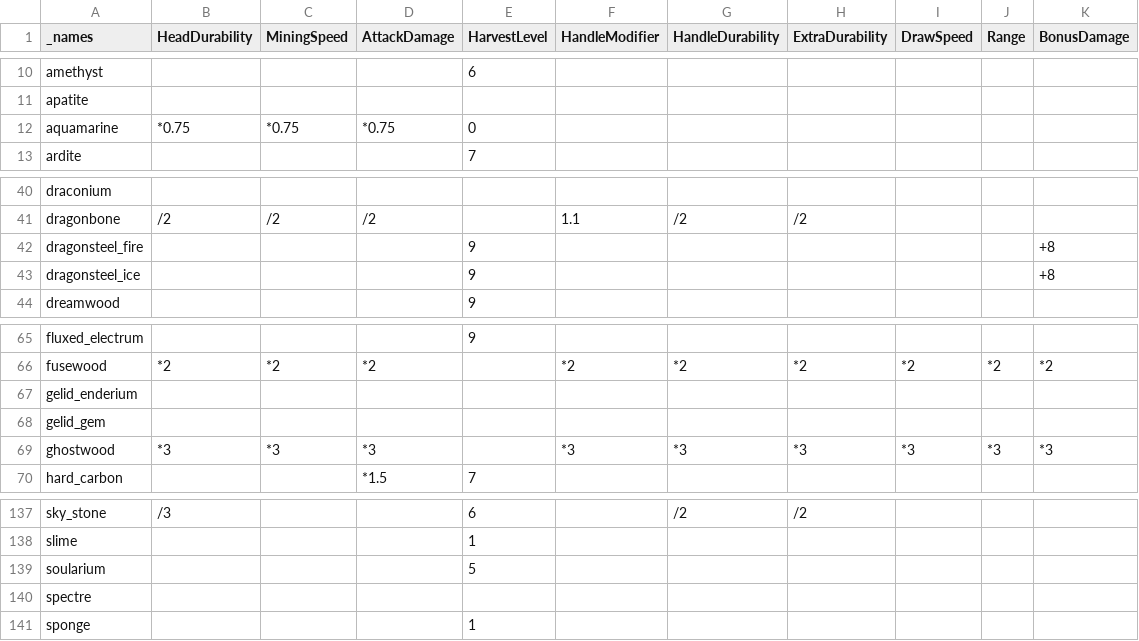
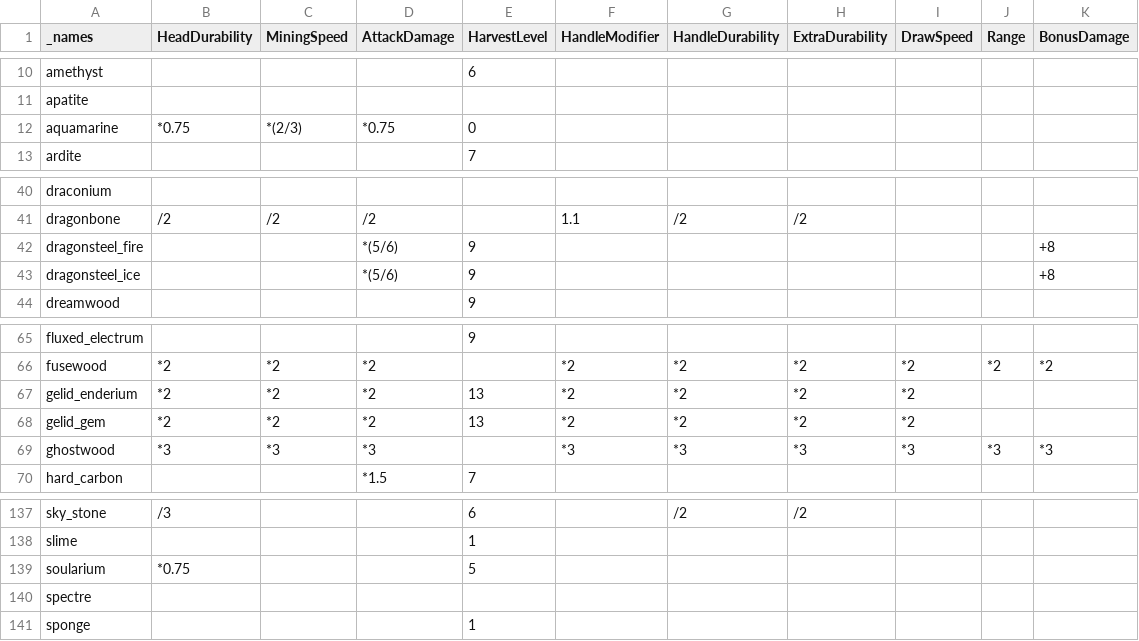
Before and after one commit to EnigmaticaModpacks/Enigmatica2Expert, a CSV file: dev/TCon/tweaks/Stat Tweaks.csv, drawn as a sheet; only a part is shown, gaps mark what is left out.

Commit message:
🔨 TCon: Some tweaks and changes
- [Fire Dragonsteel Ingot] and [Ice Dragonsteel Ingot] nerf about 15%
- [Soularium Ingot] durability 25% nerf
- [Aquamarine] (AstralSorcery) nerf mining speed
- [Gelid Enderium Ingot] and [Gelid Gem] x2 buffs

```diff
--- a/dev/TCon/tweaks/Stat Tweaks.csv
+++ b/dev/TCon/tweaks/Stat Tweaks.csv
@@ -11,3 +11,3 @@ amethyst,,,,6,,,,,,
 apatite,,,,,,,,,,
-aquamarine,*0.75,*0.75,*0.75,0,,,,,,
+aquamarine,*0.75,*(2/3),*0.75,0,,,,,,
 ardite,,,,7,,,,,,
@@ -41,4 +41,4 @@ draconium,,,,,,,,,,
 dragonbone,/2,/2,/2,,1.1,/2,/2,,,
-dragonsteel_fire,,,,9,,,,,,+8
-dragonsteel_ice,,,,9,,,,,,+8
+dragonsteel_fire,,,*(5/6),9,,,,,,+8
+dragonsteel_ice,,,*(5/6),9,,,,,,+8
 dreamwood,,,,9,,,,,,
@@ -66,4 +66,4 @@ fluxed_electrum,,,,9,,,,,,
 fusewood,*2,*2,*2,,*2,*2,*2,*2,*2,*2
-gelid_enderium,,,,,,,,,,
-gelid_gem,,,,,,,,,,
+gelid_enderium,*2,*2,*2,13,*2,*2,*2,*2,,
+gelid_gem,*2,*2,*2,13,*2,*2,*2,*2,,
 ghostwood,*3,*3,*3,,*3,*3,*3,*3,*3,*3
@@ -138,3 +138,3 @@ sky_stone,/3,,,6,,/2,/2,,,
 slime,,,,1,,,,,,
-soularium,,,,5,,,,,,
+soularium,*0.75,,,5,,,,,,
 spectre,,,,,,,,,,
```
Also changed, not shown: dev/TCon/tweaks/Armory Stat Tweaks.csv, 3 other files.
